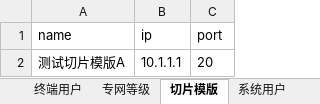
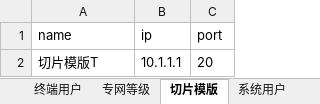
Before and after one commit to manito-666/Unittest_UItest, an Excel workbook: util/data.xlsx, sheet 切片模版, drawn as a sheet; values as stored, in another font and other column widths than the file's, no borders; the diff names each change by its address in the sheet, - before the commit and + after, or states it on an @@ line.

```diff
--- a/util/data.xlsx (sheet 切片模版)
+++ b/util/data.xlsx (sheet 切片模版)
-A2 (name): 测试切片模版A
+A2 (name): 切片模版T
```
Also changed, not shown: sheet 专网租户, sheet 业务, sheet 专网等级, sheet 终端用户, sheet 系统用户, sheet 场景.
